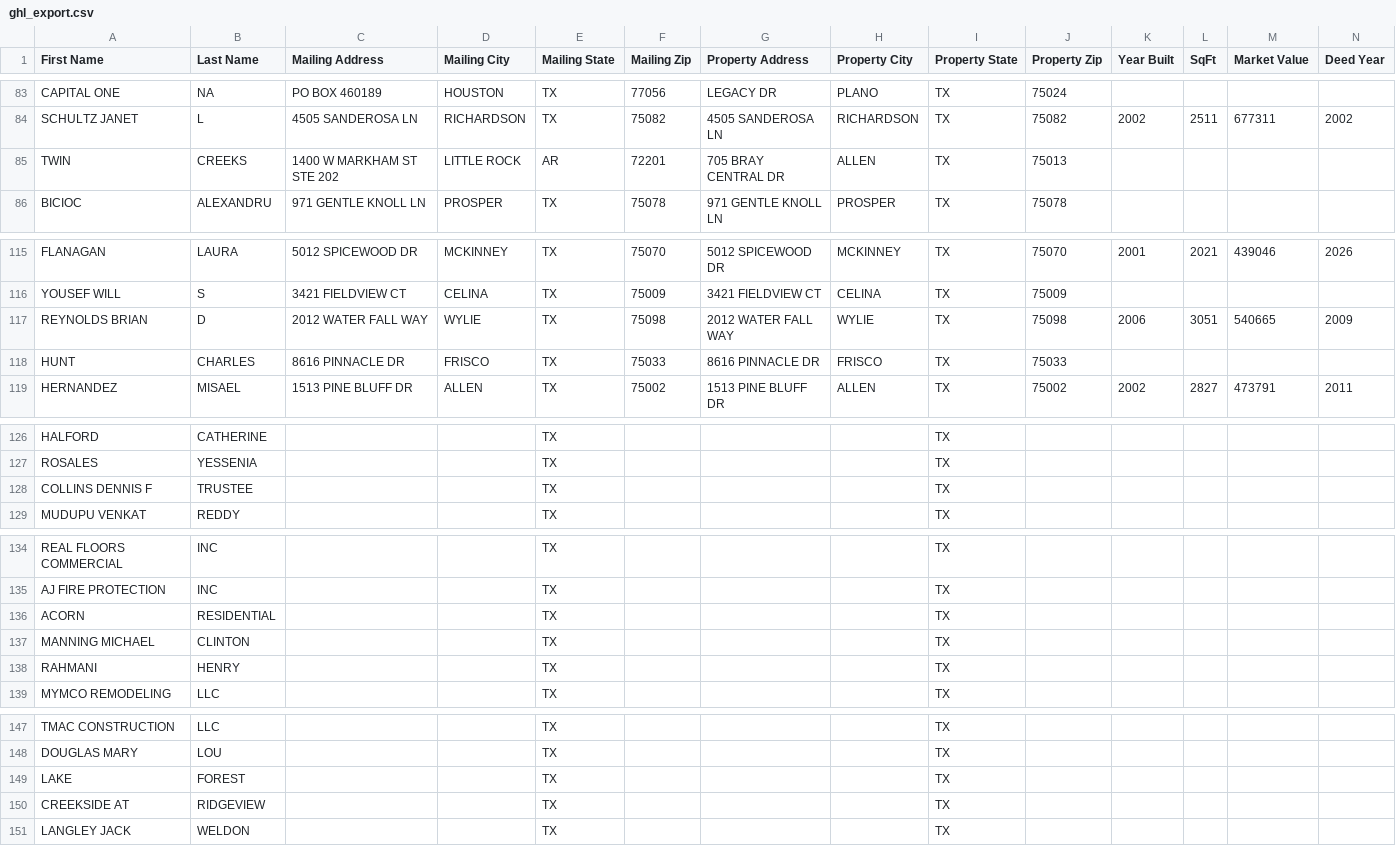
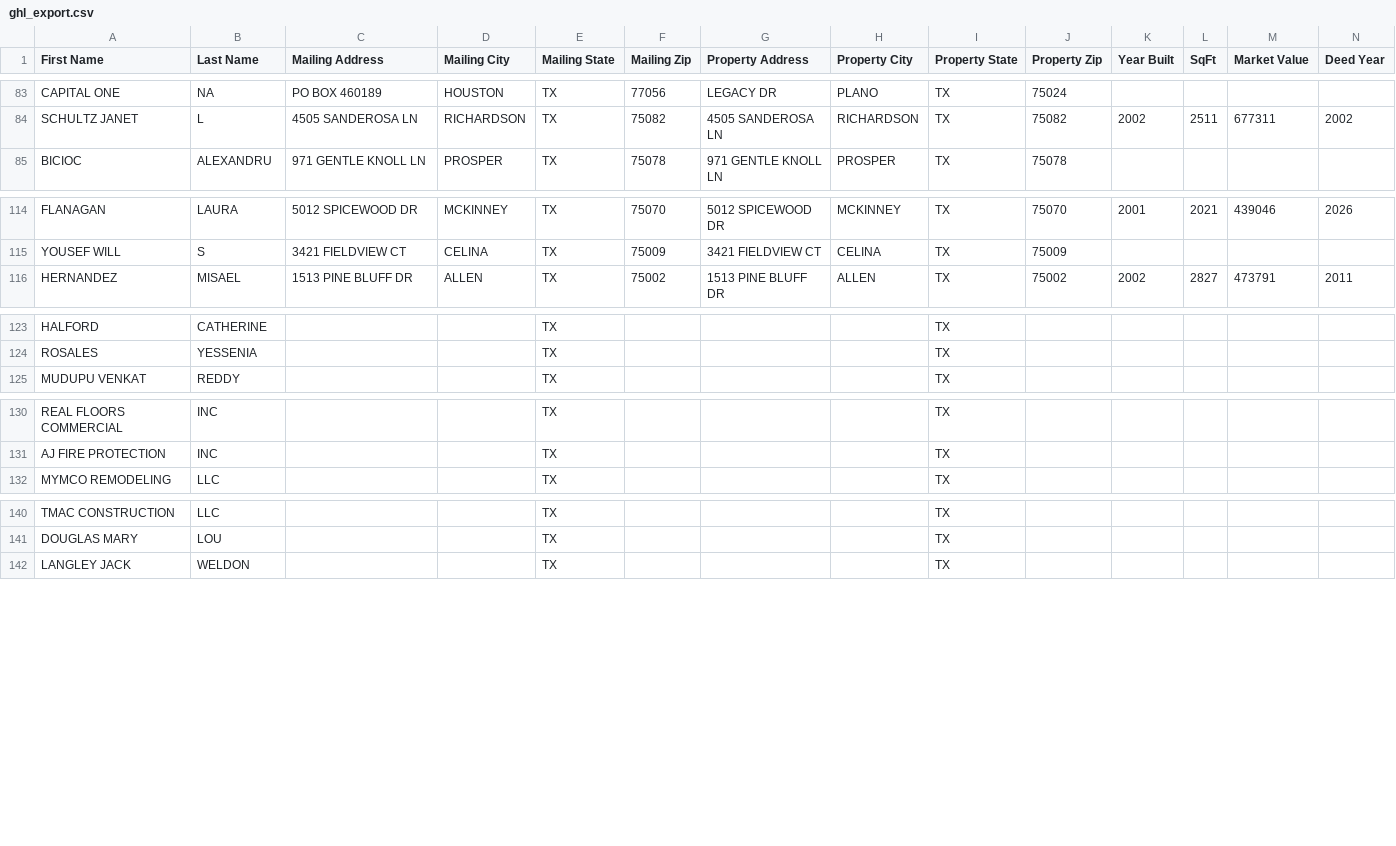
Before and after one commit to 16171290/collin-intel, a CSV file: data/ghl_export.csv, drawn as a sheet; only a part is shown, gaps mark what is left out; removed rows and columns are numbered as before the commit, all else as after; rows hold the shown columns only; the diff covers the shown part only; the diff names each change by its address in the sheet, - before the commit and + after, or states it on an @@ line.

```diff
--- a/data/ghl_export.csv
+++ b/data/ghl_export.csv
-row 85: TWIN | CREEKS | 1400 W MARKHAM ST STE 202 | LITTLE ROCK | AR | 72201 | 705 BRAY CENTRAL DR | ALLEN | TX | 75013
-row 117: REYNOLDS BRIAN | D | 2012 WATER FALL WAY | WYLIE | TX | 75098 | 2012 WATER FALL WAY | WYLIE | TX | 75098 | 2006 | 3051 | 540665 | 2009
-row 118: HUNT | CHARLES | 8616 PINNACLE DR | FRISCO | TX | 75033 | 8616 PINNACLE DR | FRISCO | TX | 75033
-row 128: COLLINS DENNIS F | TRUSTEE |  |  | TX |  |  |  | TX
-row 136: ACORN | RESIDENTIAL |  |  | TX |  |  |  | TX
-row 137: MANNING MICHAEL | CLINTON |  |  | TX |  |  |  | TX
-row 138: RAHMANI | HENRY |  |  | TX |  |  |  | TX
-row 149: LAKE | FOREST |  |  | TX |  |  |  | TX
-row 150: CREEKSIDE AT | RIDGEVIEW |  |  | TX |  |  |  | TX
```
Also changed, not shown: 2 removed rows and 2 moved rows elsewhere in this file, 2 other files.
